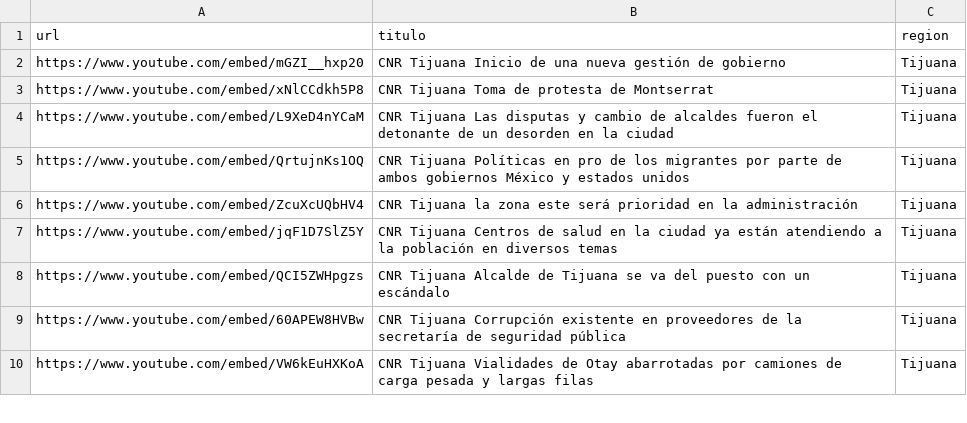
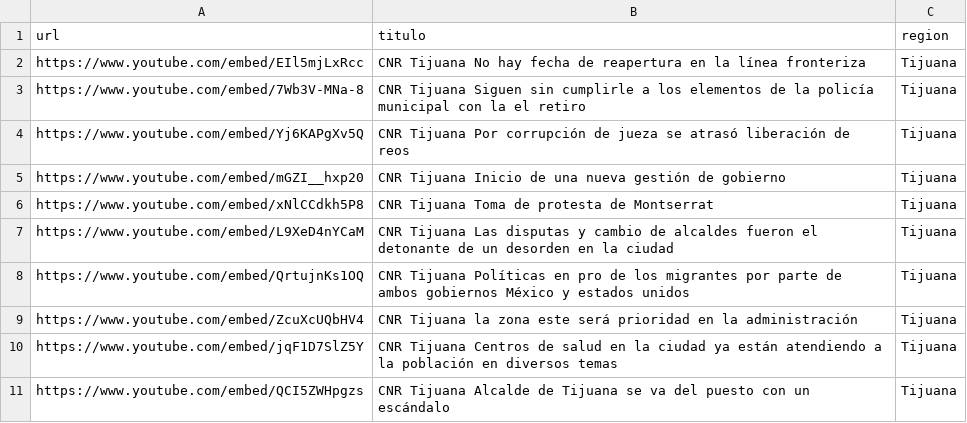
Before and after one commit to MauricioAlcala/cnr.tv, a CSV file: _data/tijuana.csv, drawn as a sheet; only a part is shown; the shorter side is filled out with more unchanged rows; the diff names each change by its address in the sheet, - before the commit and + after, or states it on an @@ line.

Commit message:
NOTAS OCTUBRE 1

```diff
--- a/_data/tijuana.csv
+++ b/_data/tijuana.csv
+row 2: https://www.youtube.com/embed/EIl5mjLxRcc | CNR Tijuana No hay fecha de reapertura en la línea fronteriza | Tijuana
+row 3: https://www.youtube.com/embed/7Wb3V-MNa-8 | CNR Tijuana Siguen sin cumplirle a los elementos de la policía municipal con la el retiro | Tijuana
+row 4: https://www.youtube.com/embed/Yj6KAPgXv5Q | CNR Tijuana Por corrupción de jueza se atrasó liberación de reos | Tijuana
```
